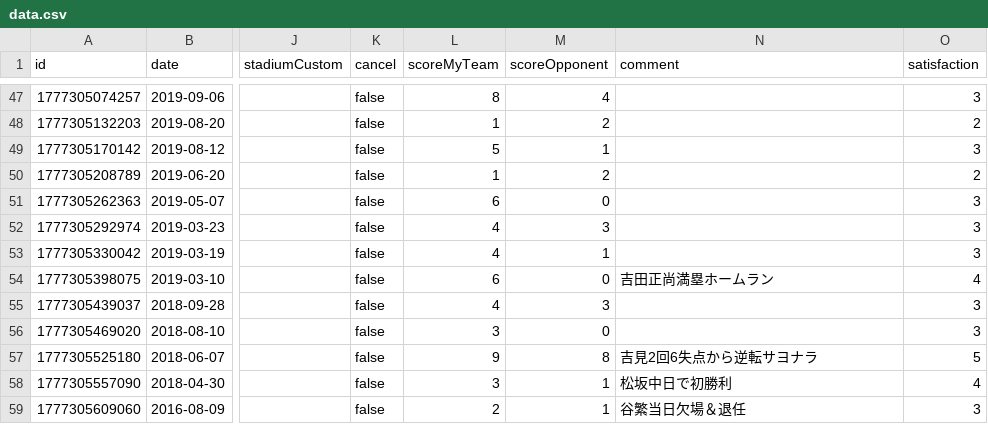
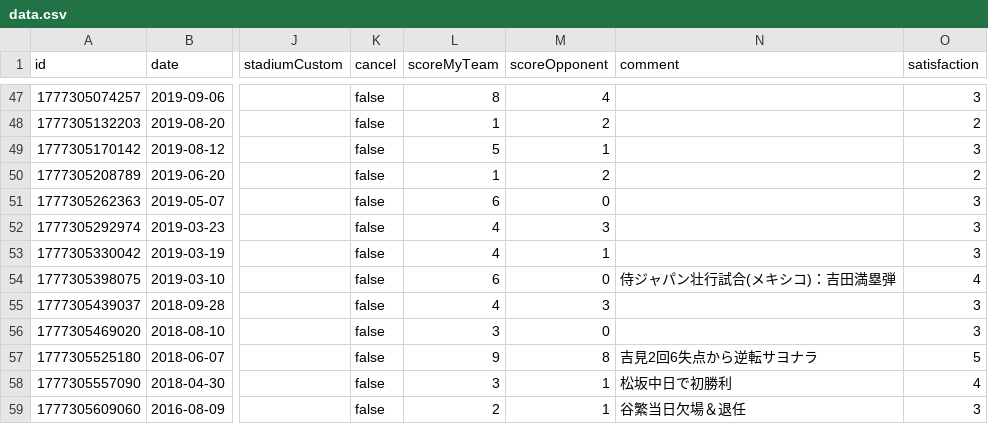
Before and after one commit to TakeshiAihara/baseball_record, a CSV file: data/data.csv, drawn as a sheet; only a part is shown, gaps mark what is left out; the diff names each change by its address in the sheet, - before the commit and + after, or states it on an @@ line.

Commit message:
[Baseball App] Update record

```diff
--- a/data/data.csv
+++ b/data/data.csv
-N54 (comment): 吉田正尚満塁ホームラン
+N54 (comment): 侍ジャパン壮行試合(メキシコ)：吉田満塁弾
```
